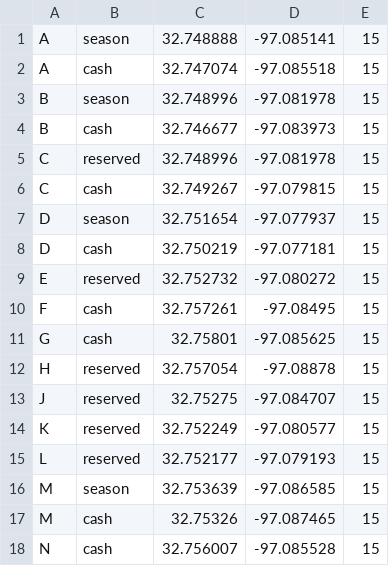
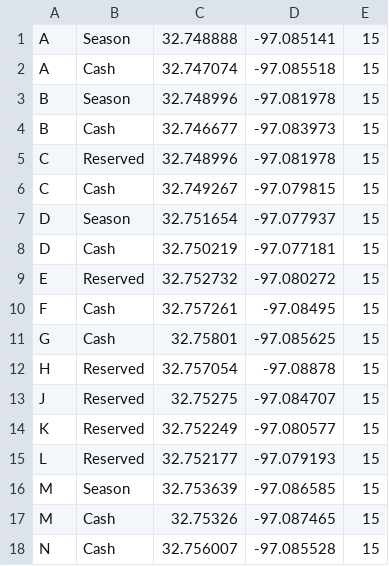
Before and after one commit to Mattb230/GamedayPlanner, a CSV file: parkingCoords.csv, drawn as a sheet.

Commit message:
Update parkingCoords.csv

```diff
--- a/parkingCoords.csv
+++ b/parkingCoords.csv
@@ -1,18 +1,18 @@
-A,season,32.748888,-97.085141,15
-A,cash,32.747074,-97.085518,15
-B,season,32.748996,-97.081978,15
-B,cash,32.746677,-97.083973,15
-C,reserved,32.748996,-97.081978,15
-C,cash,32.749267,-97.079815,15
-D,season,32.751654,-97.077937,15
-D,cash,32.750219,-97.077181,15
-E,reserved,32.752732,-97.080272,15
-F,cash,32.757261,-97.08495,15
-G,cash,32.75801,-97.085625,15
-H,reserved,32.757054,-97.08878,15
-J,reserved,32.75275,-97.084707,15
-K,reserved,32.752249,-97.080577,15
-L,reserved,32.752177,-97.079193,15
-M,season,32.753639,-97.086585,15
-M,cash,32.75326,-97.087465,15
-N,cash,32.756007,-97.085528,15
+A,Season,32.748888,-97.085141,15
+A,Cash,32.747074,-97.085518,15
+B,Season,32.748996,-97.081978,15
+B,Cash,32.746677,-97.083973,15
+C,Reserved,32.748996,-97.081978,15
+C,Cash,32.749267,-97.079815,15
+D,Season,32.751654,-97.077937,15
+D,Cash,32.750219,-97.077181,15
+E,Reserved,32.752732,-97.080272,15
+F,Cash,32.757261,-97.08495,15
+G,Cash,32.75801,-97.085625,15
+H,Reserved,32.757054,-97.08878,15
+J,Reserved,32.75275,-97.084707,15
+K,Reserved,32.752249,-97.080577,15
+L,Reserved,32.752177,-97.079193,15
+M,Season,32.753639,-97.086585,15
+M,Cash,32.75326,-97.087465,15
+N,Cash,32.756007,-97.085528,15
```
